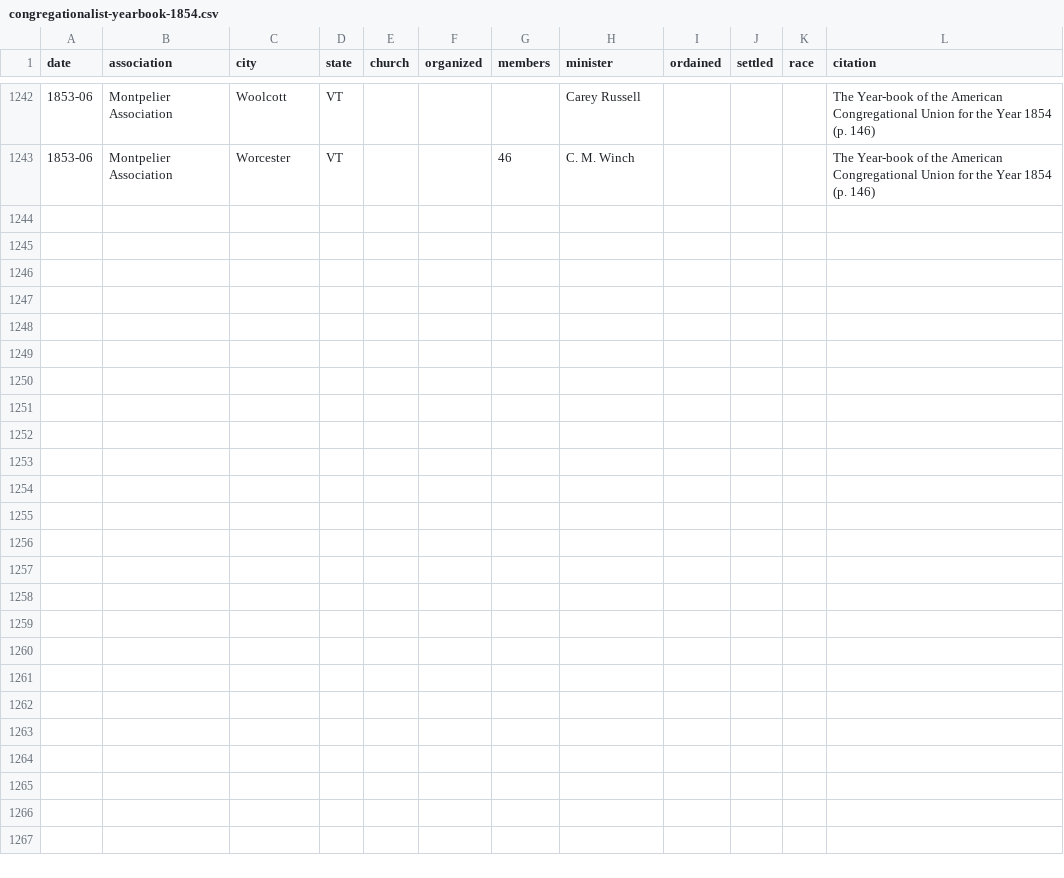
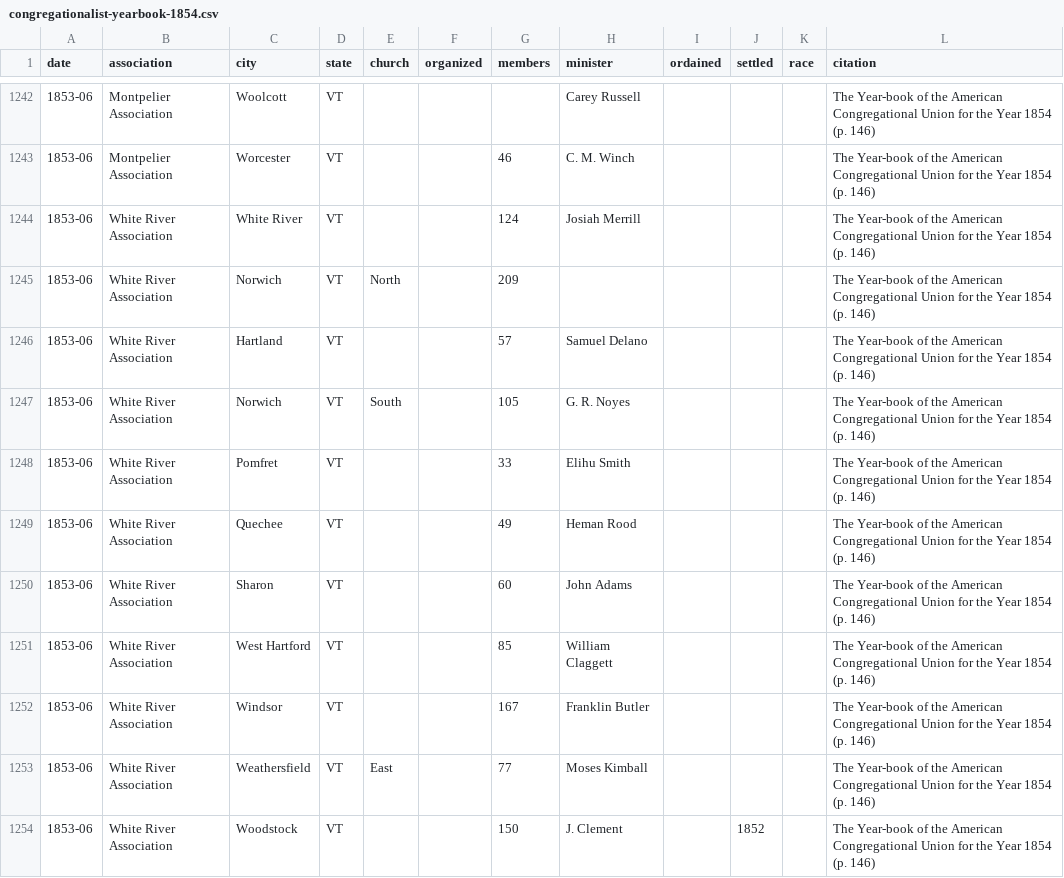
Before and after one commit to religious-ecologies/religious-statistics, a CSV file: data/congregationalist-yearbooks/congregationalist-yearbook-1854.csv, drawn as a sheet; only a part is shown, gaps mark what is left out; the diff names each change by its address in the sheet, - before the commit and + after, or states it on an @@ line.

Commit message:
White River Association 1854 VT

```diff
--- a/data/congregationalist-yearbooks/congregationalist-yearbook-1854.csv
+++ b/data/congregationalist-yearbooks/congregationalist-yearbook-1854.csv
+row 1244: 1853-06 | White River Association | White River | VT |  |  | 124 | Josiah Merrill |  |  |  | The Year-book of the American Congregational Union for the Year 1854 (p. 146)
+row 1245: 1853-06 | White River Association | Norwich | VT | North |  | 209 |  |  |  |  | The Year-book of the American Congregational Union for the Year 1854 (p. 146)
+row 1246: 1853-06 | White River Association | Hartland | VT |  |  | 57 | Samuel Delano |  |  |  | The Year-book of the American Congregational Union for the Year 1854 (p. 146)
+row 1247: 1853-06 | White River Association | Norwich | VT | South |  | 105 | G. R. Noyes |  |  |  | The Year-book of the American Congregational Union for the Year 1854 (p. 146)
+row 1248: 1853-06 | White River Association | Pomfret | VT |  |  | 33 | Elihu Smith |  |  |  | The Year-book of the American Congregational Union for the Year 1854 (p. 146)
+row 1249: 1853-06 | White River Association | Quechee | VT |  |  | 49 | Heman Rood |  |  |  | The Year-book of the American Congregational Union for the Year 1854 (p. 146)
+row 1250: 1853-06 | White River Association | Sharon | VT |  |  | 60 | John Adams |  |  |  | The Year-book of the American Congregational Union for the Year 1854 (p. 146)
+row 1251: 1853-06 | White River Association | West Hartford | VT |  |  | 85 | William Claggett |  |  |  | The Year-book of the American Congregational Union for the Year 1854 (p. 146)
+row 1252: 1853-06 | White River Association | Windsor | VT |  |  | 167 | Franklin Butler |  |  |  | The Year-book of the American Congregational Union for the Year 1854 (p. 146)
+row 1253: 1853-06 | White River Association | Weathersfield | VT | East |  | 77 | Moses Kimball |  |  |  | The Year-book of the American Congregational Union for the Year 1854 (p. 146)
+row 1254: 1853-06 | White River Association | Woodstock | VT |  |  | 150 | J. Clement |  | 1852 |  | The Year-book of the American Congregational Union for the Year 1854 (p. 146)
```
